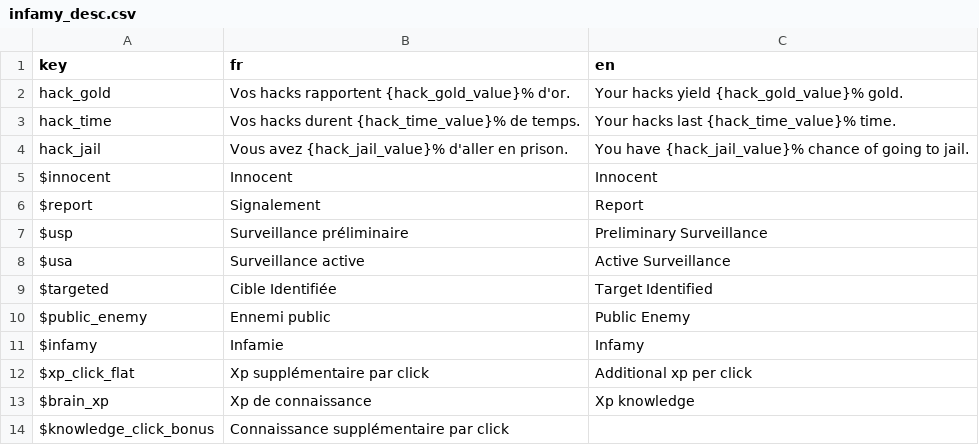
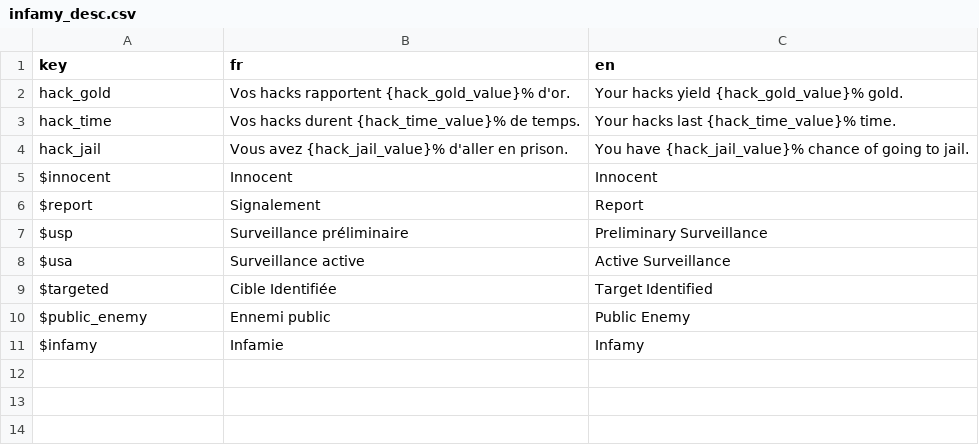
Before and after one commit to Proksimas/HackerIDLE, a CSV file: hackeridle/Game/Translations/Infamy/infamy_desc.csv, drawn as a sheet.

```diff
--- a/hackeridle/Game/Translations/Infamy/infamy_desc.csv
+++ b/hackeridle/Game/Translations/Infamy/infamy_desc.csv
@@ -11,4 +11 @@ $public_enemy;Ennemi public;Public Enemy
 $infamy;Infamie;Infamy
-$xp_click_flat;Xp supplémentaire par click;Additional xp per click
-$brain_xp;Xp de connaissance;Xp knowledge
-$knowledge_click_bonus;Connaissance supplémentaire par click;
```
Also changed, not shown: 16 other files.
